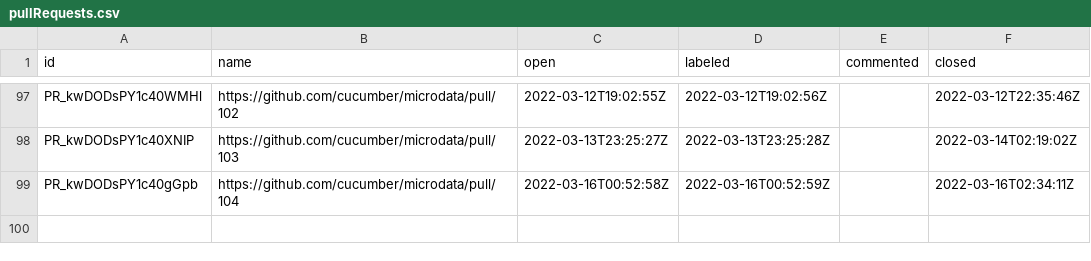
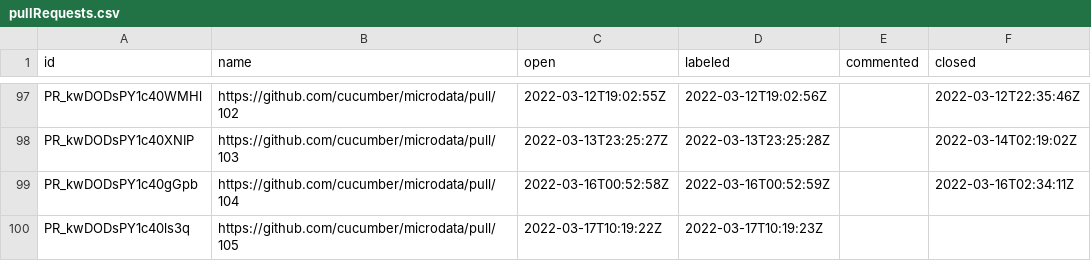
Before and after one commit to cucumber/oselvar-github-metrics, a CSV file: data/cucumber/microdata/pullRequests.csv, drawn as a sheet; only a part is shown, gaps mark what is left out; the diff names each change by its address in the sheet, - before the commit and + after, or states it on an @@ line.

```diff
--- a/data/cucumber/microdata/pullRequests.csv
+++ b/data/cucumber/microdata/pullRequests.csv
+row 100: PR_kwDODsPY1c40ls3q | https://github.com/cucumber/microdata/pull/105 | 2022-03-17T10:19:22Z | 2022-03-17T10:19:23Z
```
